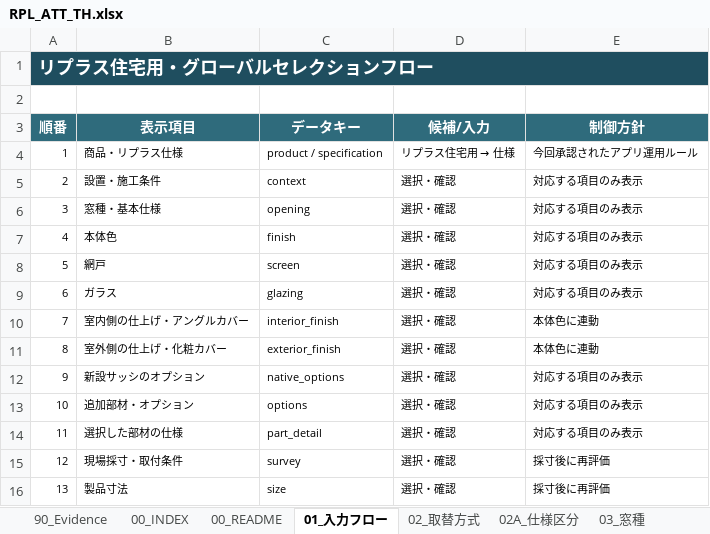
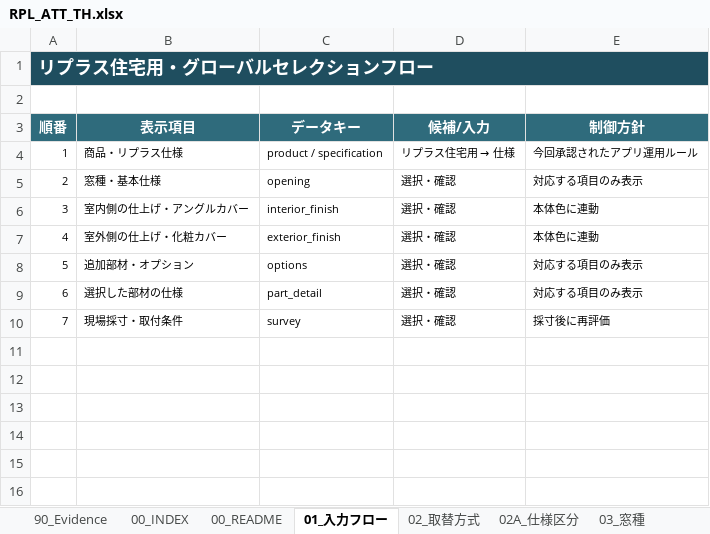
Before and after one commit to Takuro-Kwkm/sash-app, an Excel workbook: changes/replus-runtime-v5/candidates/RPL_ATT_TH.xlsx, sheet 01_入力フロー, drawn as a sheet; values as stored, in another font and other column widths than the file's, no borders; removed rows and columns are numbered as before the commit, all else as after; the diff names each change by its address in the sheet, - before the commit and + after, or states it on an @@ line.

```diff
--- a/changes/replus-runtime-v5/candidates/RPL_ATT_TH.xlsx (sheet 01_入力フロー)
+++ b/changes/replus-runtime-v5/candidates/RPL_ATT_TH.xlsx (sheet 01_入力フロー)
-row 5: 2 | 設置・施工条件 | context | 選択・確認 | 対応する項目のみ表示
@@ column A (順番) renumbered between rows 5 and 10 @@
-row 7: 4 | 本体色 | finish | 選択・確認 | 対応する項目のみ表示
-row 8: 5 | 網戸 | screen | 選択・確認 | 対応する項目のみ表示
-row 9: 6 | ガラス | glazing | 選択・確認 | 対応する項目のみ表示
-row 12: 9 | 新設サッシのオプション | native_options | 選択・確認 | 対応する項目のみ表示
-row 16: 13 | 製品寸法 | size | 選択・確認 | 採寸後に再評価
```
Also changed, not shown: sheet 14_UI選択契約, changes/replus-runtime-v5/candidates/RPL_ATT_TW.xlsx, changes/replus-runtime-v5/candidates/RPL_BATH.xlsx, 40 other files.
